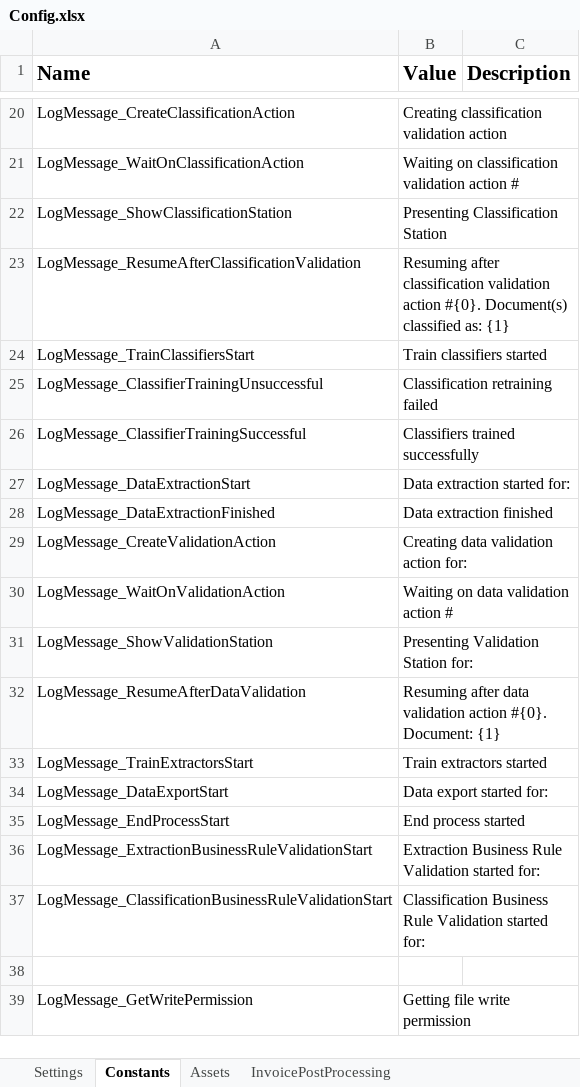
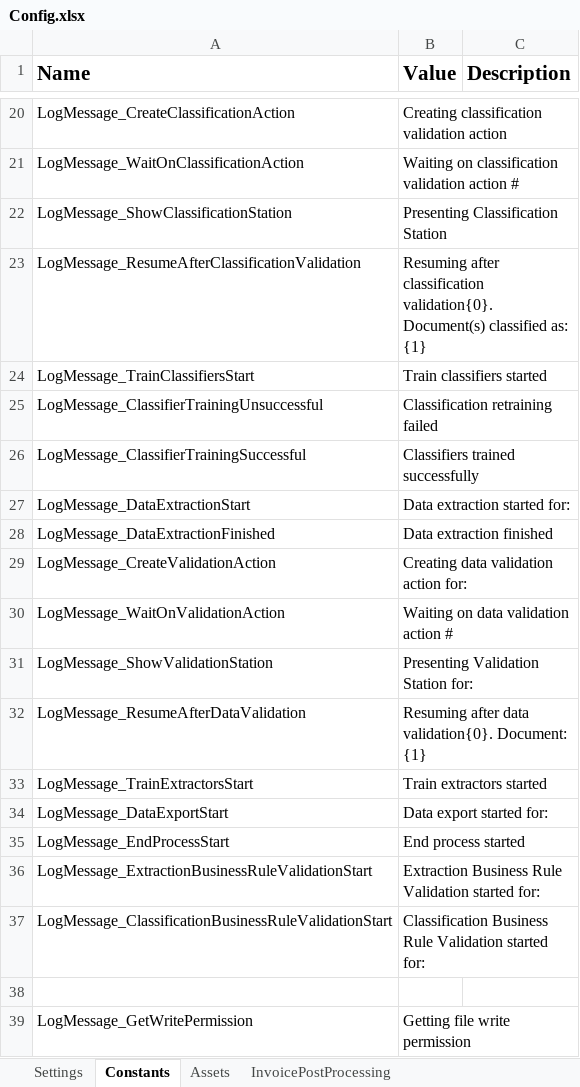
Before and after one commit to UiPath-Services/StudioTemplates, an Excel workbook: DocumentUnderstandingProcess/contentFiles/any/any/pt0/VisualBasic/Data/Config.xlsx, sheet Constants, drawn as a sheet; only a part is shown, gaps mark what is left out; values as stored, in another font and other column widths than the file's, no borders; the diff names each change by its address in the sheet, - before the commit and + after, or states it on an @@ line.

```diff
--- a/DocumentUnderstandingProcess/contentFiles/any/any/pt0/VisualBasic/Data/Config.xlsx (sheet Constants)
+++ b/DocumentUnderstandingProcess/contentFiles/any/any/pt0/VisualBasic/Data/Config.xlsx (sheet Constants)
-B23 (Value): …after classification validation action #{0}. Document(s) classified…
+B23 (Value): …after classification validation{0}. Document(s) classified…
-B32 (Value): …after data validation action #{0}. Document: {1}
+B32 (Value): …after data validation{0}. Document: {1}
```
Also changed, not shown: DocumentUnderstandingProcess/contentFiles/any/any/pt1/CSharp/Data/Config.xlsx, 14 other files.
